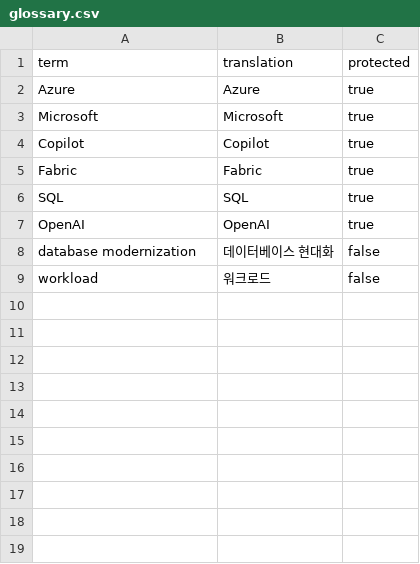
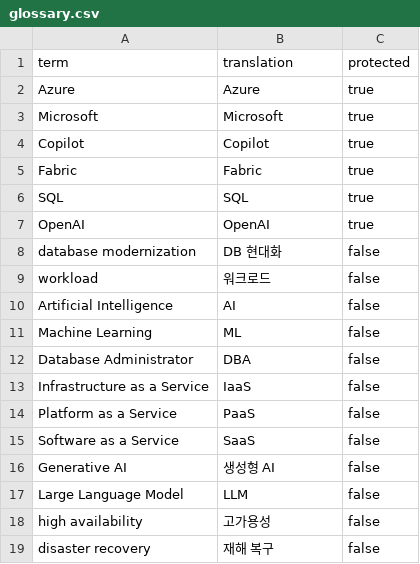
Before and after one commit to pyeonggwone/profile, a CSV file: Microsoft/PTC/News/ppt-translate-v3/glossary.csv, drawn as a sheet.

```diff
--- a/Microsoft/PTC/News/ppt-translate-v3/glossary.csv
+++ b/Microsoft/PTC/News/ppt-translate-v3/glossary.csv
@@ -7,3 +7,13 @@ SQL,SQL,true
 OpenAI,OpenAI,true
-database modernization,데이터베이스 현대화,false
+database modernization,DB 현대화,false
 workload,워크로드,false
+Artificial Intelligence,AI,false
+Machine Learning,ML,false
+Database Administrator,DBA,false
+Infrastructure as a Service,IaaS,false
+Platform as a Service,PaaS,false
+Software as a Service,SaaS,false
+Generative AI,생성형 AI,false
+Large Language Model,LLM,false
+high availability,고가용성,false
+disaster recovery,재해 복구,false
```
Also changed, not shown: 11 other files.
